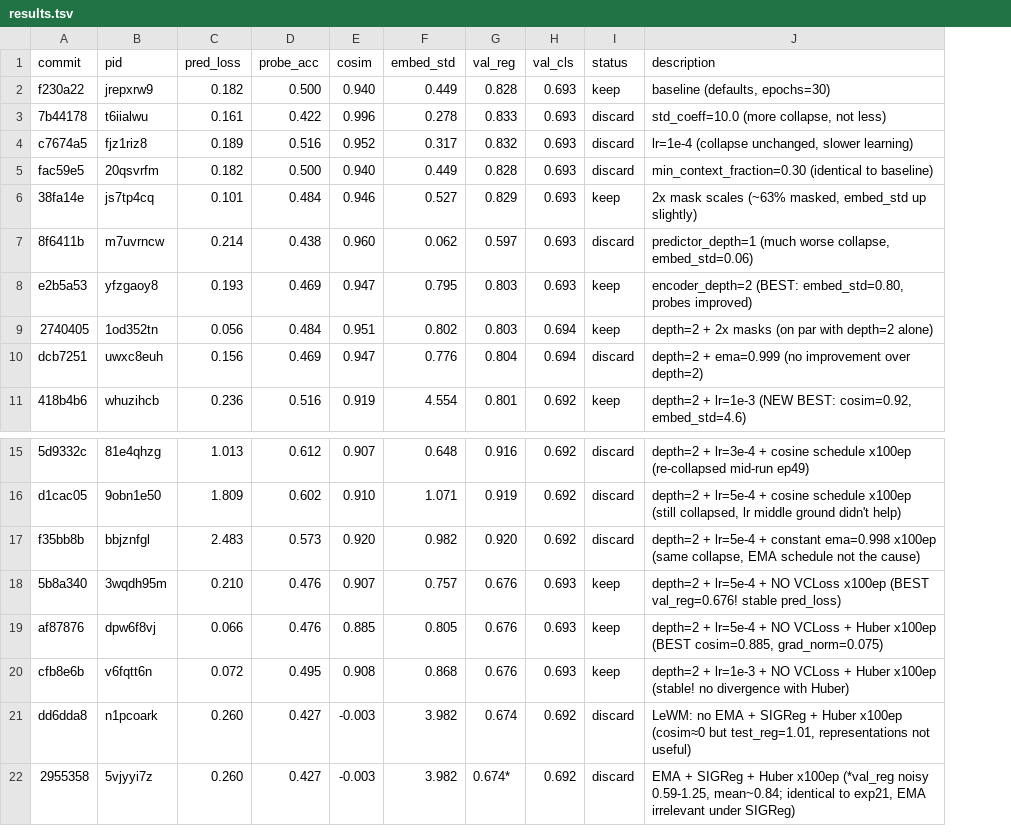
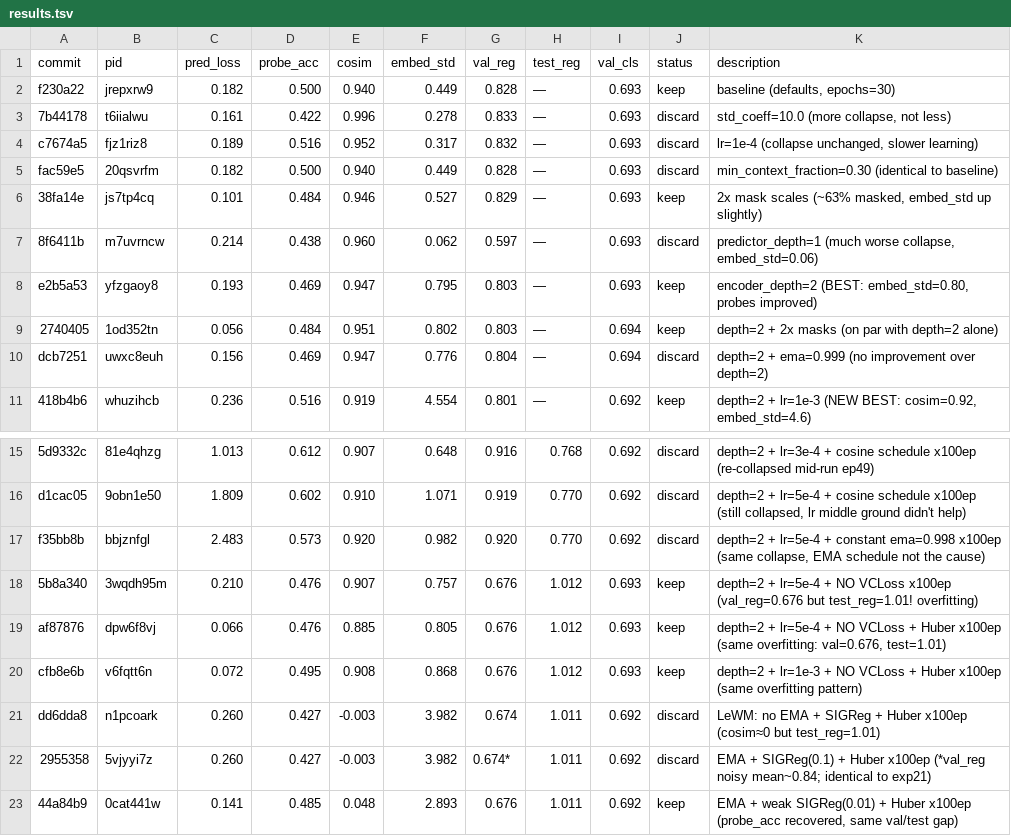
Before and after one commit to dungscout96/eb_jepa_eeg, a TSV file: results.tsv, drawn as a sheet; only a part is shown, gaps mark what is left out; addresses are those after the commit; the diff names each change by its address in the sheet, - before the commit and + after, or states it on an @@ line.

```diff
--- a/results.tsv
+++ b/results.tsv
+column H (test_reg), rows 2-11: all —; rows 15-22: 0.768 | 0.770 | 0.770 | 1.012 | 1.012 | 1.012 | 1.011 | 1.011
-K18 (description): …VCLoss x100ep (BEST val_reg=0.676! stable pred_loss)
+K18 (description): …VCLoss x100ep (val_reg=0.676 but test_reg=1.01! overfitting)
-K19 (description): …Huber x100ep (BEST cosim=0.885, grad_norm=0.075)
+K19 (description): …Huber x100ep (same overfitting: val=0.676, test=1.01)
-K20 (description): …Huber x100ep (stable! no divergence with Huber)
+K20 (description): …Huber x100ep (same overfitting pattern)
-K21 (description): …(cosim≈0 but test_reg=1.01, representations not useful)
+K21 (description): …(cosim≈0 but test_reg=1.01)
-K22 (description): EMA + SIGReg + Huber x100ep (*val_reg noisy 0.59-1.25, mean~0.84; identical to exp21, EMA irrelevant under SIGReg)
+K22 (description): EMA + SIGReg(0.1) + Huber x100ep (*val_reg noisy mean~0.84; identical to exp21)
+row 23: 44a84b9 | 0cat441w | 0.141 | 0.485 | 0.048 | 2.893 | 0.676 | 1.011 | 0.692 | keep | EMA + weak SIGReg(0.01) + Huber x100ep (probe_acc recovered, same val/test gap)
```
Also changed, not shown: 1 other file.
